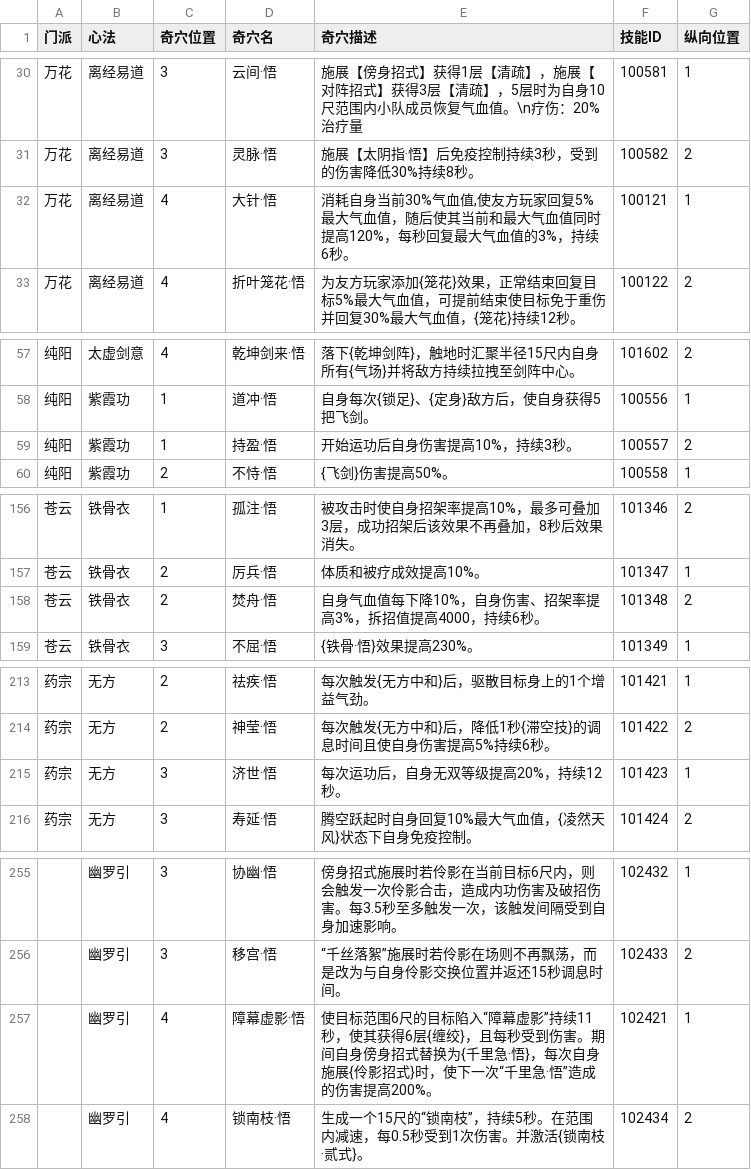
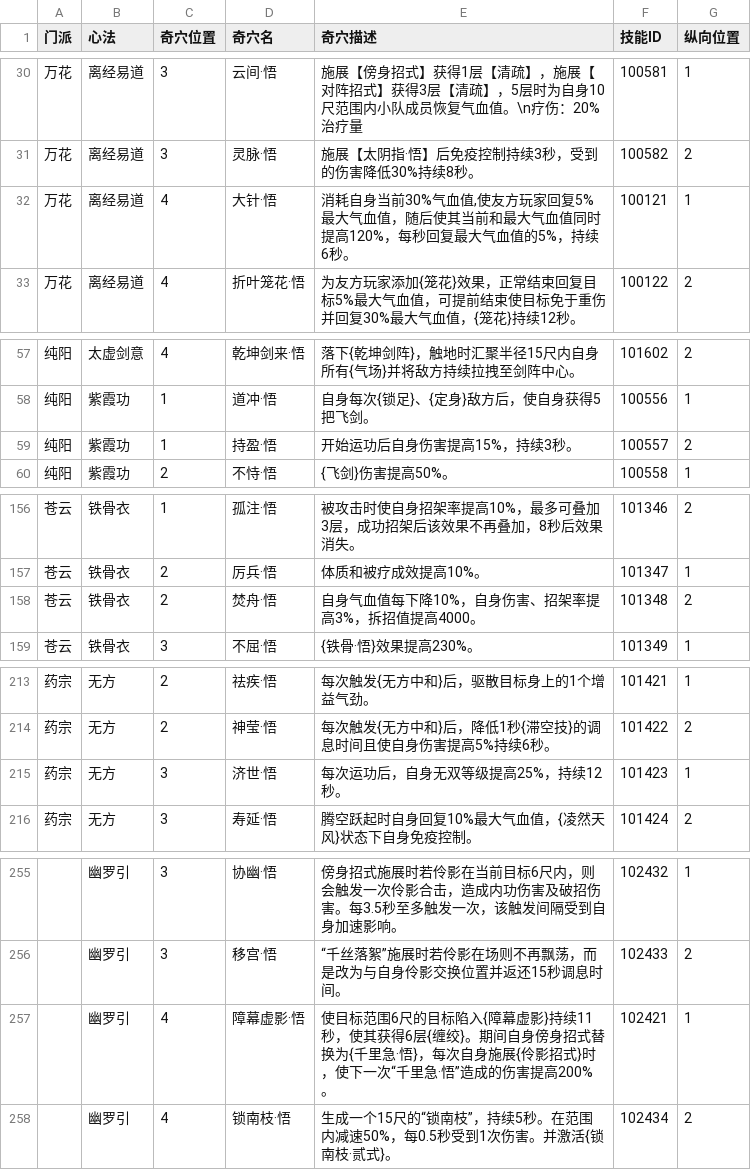
Before and after one commit to JX3BOX/jx3box-talent, a CSV file: dist/wujie/temp.csv, drawn as a sheet; only a part is shown, gaps mark what is left out; the diff covers the shown part only.

```diff
--- a/dist/wujie/temp.csv
+++ b/dist/wujie/temp.csv
@@ -31,3 +31,3 @@
 万花,离经易道,3,灵脉·悟,施展【太阴指·悟】后免疫控制持续3秒，受到的伤害降低30%持续8秒。,100582,2
-万花,离经易道,4,大针·悟,"消耗自身当前30%气血值,使友方玩家回复5%最大气血值，随后使其当前和最大气血值同时提高120%，每秒回复最大气血值的3%，持续6秒。",100121,1
+万花,离经易道,4,大针·悟,"消耗自身当前30%气血值,使友方玩家回复5%最大气血值，随后使其当前和最大气血值同时提高120%，每秒回复最大气血值的5%，持续6秒。",100121,1
 万花,离经易道,4,折叶笼花·悟,为友方玩家添加{笼花}效果，正常结束回复目标5%最大气血值，可提前结束使目标免于重伤并回复30%最大气血值，{笼花}持续12秒。,100122,2
@@ -58,3 +58,3 @@
 纯阳,紫霞功,1,道冲·悟,自身每次{锁足}、{定身}敌方后，使自身获得5把飞剑。,100556,1
-纯阳,紫霞功,1,持盈·悟,开始运功后自身伤害提高10%，持续3秒。,100557,2
+纯阳,紫霞功,1,持盈·悟,开始运功后自身伤害提高15%，持续3秒。,100557,2
 纯阳,紫霞功,2,不恃·悟,{飞剑}伤害提高50%。,100558,1
@@ -157,3 +157,3 @@
 苍云,铁骨衣,2,厉兵·悟,体质和被疗成效提高10%。,101347,1
-苍云,铁骨衣,2,焚舟·悟,自身气血值每下降10%，自身伤害、招架率提高3%，拆招值提高4000，持续6秒。,101348,2
+苍云,铁骨衣,2,焚舟·悟,自身气血值每下降10%，自身伤害、招架率提高3%，拆招值提高4000。,101348,2
 苍云,铁骨衣,3,不屈·悟,{铁骨·悟}效果提高230%。,101349,1
@@ -214,3 +214,3 @@
 药宗,无方,2,神莹·悟,每次触发{无方中和}后，降低1秒{滞空技}的调息时间且使自身伤害提高5%持续6秒。,101422,2
-药宗,无方,3,济世·悟,每次运功后，自身无双等级提高20%，持续12秒。,101423,1
+药宗,无方,3,济世·悟,每次运功后，自身无双等级提高25%，持续12秒。,101423,1
 药宗,无方,3,寿延·悟,腾空跃起时自身回复10%最大气血值，{凌然天风}状态下自身免疫控制。,101424,2
@@ -256,3 +256,3 @@
 ,幽罗引,3,移宫·悟,“千丝落絮”施展时若伶影在场则不再飘荡，而是改为与自身伶影交换位置并返还15秒调息时间。,102433,2
-,幽罗引,4,障幕虚影·悟,使目标范围6尺的目标陷入“障幕虚影”持续11秒，使其获得6层{缠绞}，且每秒受到伤害。期间自身傍身招式替换为{千里急·悟}，每次自身施展{伶影招式}时，使下一次“千里急·悟”造成的伤害提高200%。,102421,1
-,幽罗引,4,锁南枝·悟,生成一个15尺的“锁南枝”，持续5秒。在范围内减速，每0.5秒受到1次伤害。并激活{锁南枝·贰式}。,102434,2
+,幽罗引,4,障幕虚影·悟,使目标范围6尺的目标陷入{障幕虚影}持续11秒，使其获得6层{缠绞}。期间自身傍身招式替换为{千里急·悟}，每次自身施展{伶影招式}时，使下一次“千里急·悟”造成的伤害提高200%。,102421,1
+,幽罗引,4,锁南枝·悟,生成一个15尺的“锁南枝”，持续5秒。在范围内减速50%，每0.5秒受到1次伤害。并激活{锁南枝·贰式}。,102434,2
```
Also changed, not shown: 1 edited cell elsewhere in this file, dist/temp.csv, 6 other files.
